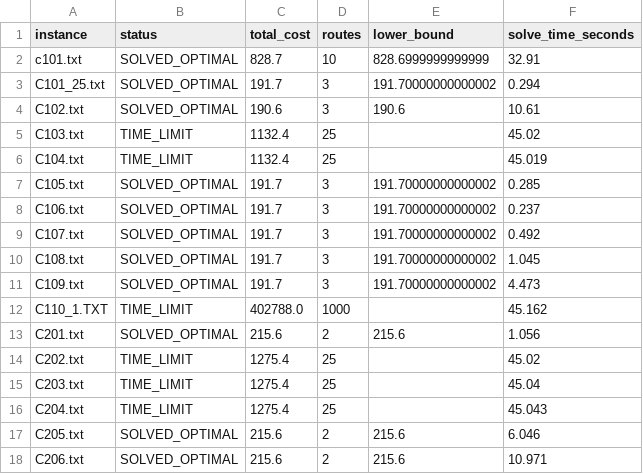
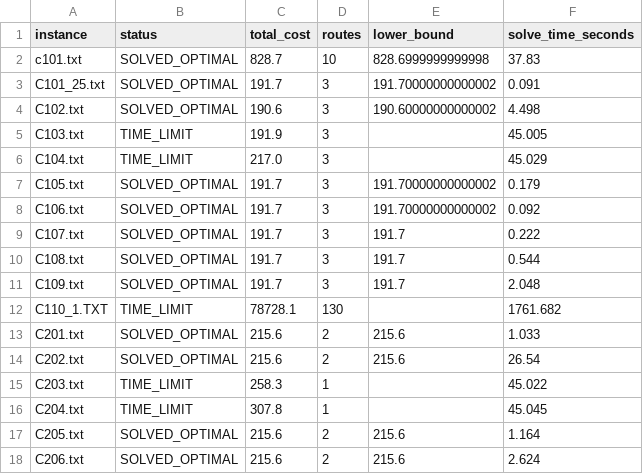
Before and after one commit to Guard42/A-Branch-and-Price-Algorithm-for-VRPTW, a CSV file: results/bench_tier1.csv, drawn as a sheet; only a part is shown; the diff covers the shown part only.

Commit message:
docs(bench): re-measured with construction heuristic - 36/58 proven optimal

```diff
--- a/results/bench_tier1.csv
+++ b/results/bench_tier1.csv
@@ -1,18 +1,18 @@
 instance,status,total_cost,routes,lower_bound,solve_time_seconds
-c101.txt,SOLVED_OPTIMAL,828.7,10,828.6999999999999,32.91
-C101_25.txt,SOLVED_OPTIMAL,191.7,3,191.70000000000002,0.294
-C102.txt,SOLVED_OPTIMAL,190.6,3,190.6,10.61
-C103.txt,TIME_LIMIT,1132.4,25,,45.02
-C104.txt,TIME_LIMIT,1132.4,25,,45.019
-C105.txt,SOLVED_OPTIMAL,191.7,3,191.70000000000002,0.285
-C106.txt,SOLVED_OPTIMAL,191.7,3,191.70000000000002,0.237
-C107.txt,SOLVED_OPTIMAL,191.7,3,191.70000000000002,0.492
-C108.txt,SOLVED_OPTIMAL,191.7,3,191.70000000000002,1.045
-C109.txt,SOLVED_OPTIMAL,191.7,3,191.70000000000002,4.473
-C110_1.TXT,TIME_LIMIT,402788.0,1000,,45.162
-C201.txt,SOLVED_OPTIMAL,215.6,2,215.6,1.056
-C202.txt,TIME_LIMIT,1275.4,25,,45.02
-C203.txt,TIME_LIMIT,1275.4,25,,45.04
-C204.txt,TIME_LIMIT,1275.4,25,,45.043
-C205.txt,SOLVED_OPTIMAL,215.6,2,215.6,6.046
-C206.txt,SOLVED_OPTIMAL,215.6,2,215.6,10.971
+c101.txt,SOLVED_OPTIMAL,828.7,10,828.6999999999998,37.83
+C101_25.txt,SOLVED_OPTIMAL,191.7,3,191.70000000000002,0.091
+C102.txt,SOLVED_OPTIMAL,190.6,3,190.60000000000002,4.498
+C103.txt,TIME_LIMIT,191.9,3,,45.005
+C104.txt,TIME_LIMIT,217.0,3,,45.029
+C105.txt,SOLVED_OPTIMAL,191.7,3,191.70000000000002,0.179
+C106.txt,SOLVED_OPTIMAL,191.7,3,191.70000000000002,0.092
+C107.txt,SOLVED_OPTIMAL,191.7,3,191.7,0.222
+C108.txt,SOLVED_OPTIMAL,191.7,3,191.7,0.544
+C109.txt,SOLVED_OPTIMAL,191.7,3,191.7,2.048
+C110_1.TXT,TIME_LIMIT,78728.1,130,,1761.682
+C201.txt,SOLVED_OPTIMAL,215.6,2,215.6,1.033
+C202.txt,SOLVED_OPTIMAL,215.6,2,215.6,26.54
+C203.txt,TIME_LIMIT,258.3,1,,45.022
+C204.txt,TIME_LIMIT,307.8,1,,45.045
+C205.txt,SOLVED_OPTIMAL,215.6,2,215.6,1.164
+C206.txt,SOLVED_OPTIMAL,215.6,2,215.6,2.624
```
Also changed, not shown: 115 edited cells elsewhere in this file, 5 other files.
